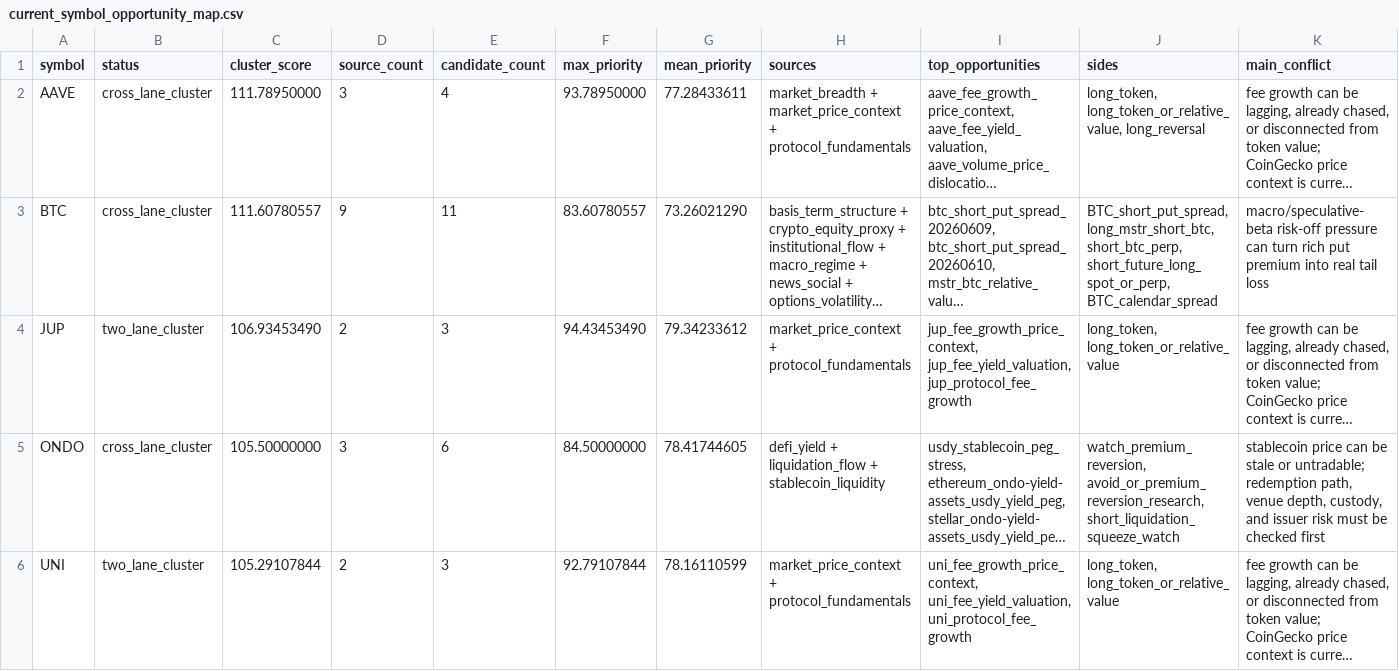
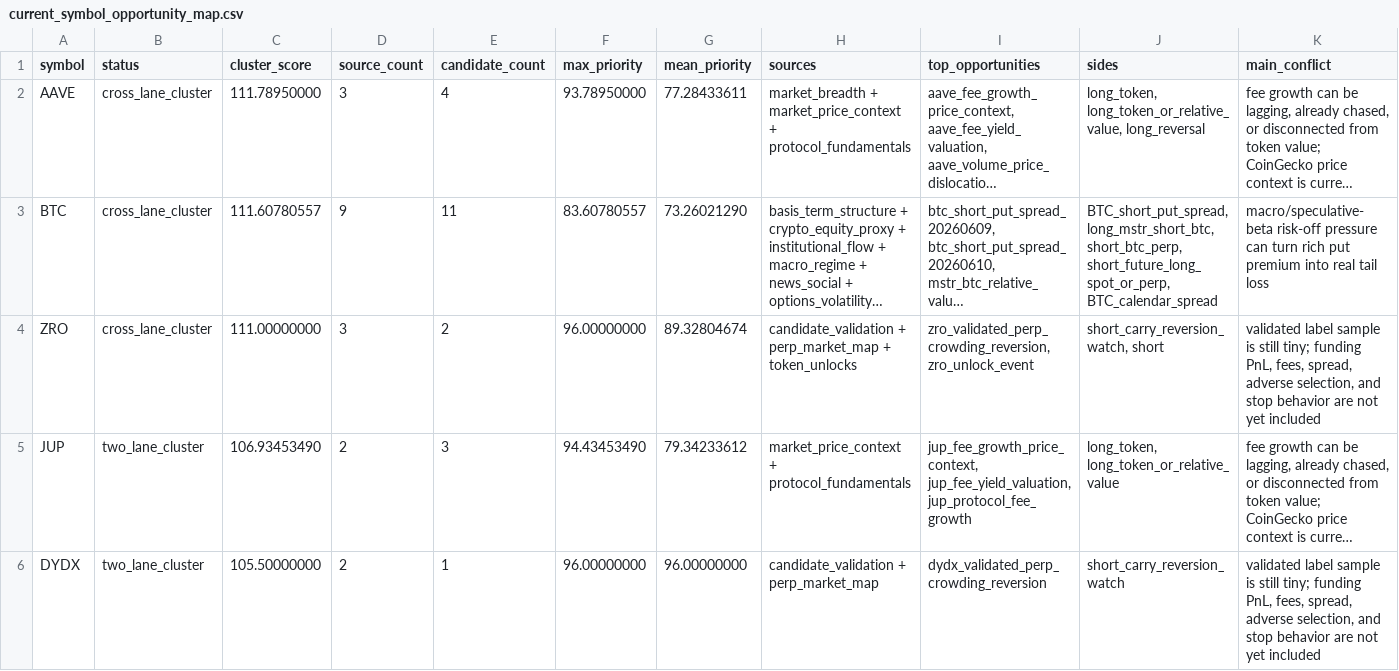
Before and after one commit to tomato414941/alpha-os, a CSV file: strategies/current_symbol_opportunity_map.csv, drawn as a sheet; only a part is shown; the shorter side is filled out with more unchanged rows; long unchanged cells end in …; rows hold the shown columns only; the diff covers the shown part only; the diff names each change by its address in the sheet, - before the commit and + after, or states it on an @@ line.

```diff
--- a/strategies/current_symbol_opportunity_map.csv
+++ b/strategies/current_symbol_opportunity_map.csv
+row 4: ZRO | cross_lane_cluster | 111.00000000 | 3 | 2 | 96.00000000 | 89.32804674 | candidate_validation + perp_market_map + token_unlocks | zro_validated_perp_crowding_reversion, zro_unlock_event | short_carry_reversion_watch, short | validated label sample is still tiny; funding PnL, fees, spread, adverse selection, and stop behavior are not yet included
+row 6: DYDX | two_lane_cluster | 105.50000000 | 2 | 1 | 96.00000000 | 96.00000000 | candidate_validation + perp_market_map | dydx_validated_perp_crowding_reversion | short_carry_reversion_watch | validated label sample is still tiny; funding PnL, fees, spread, adverse selection, and stop behavior are not yet included
```
Also changed, not shown: 7 added rows and 6 removed rows elsewhere in this file, strategies/current_alpha_stack.csv, strategies/current_symbol_cluster_conflicts.csv, 12 other files.
